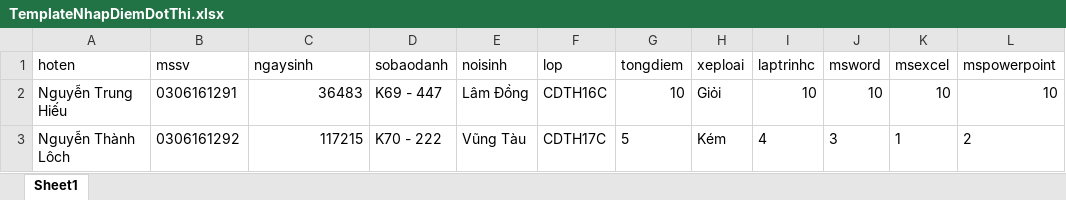
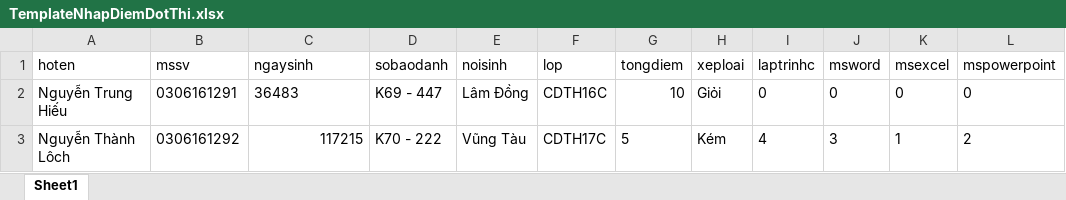
Before and after one commit to trinhphong55/elearningckc, an Excel workbook: TemplateNhapDiemDotThi.xlsx, sheet Sheet1, drawn as a sheet; values as stored, in another font and other column widths than the file's, no borders; the diff names each change by its address in the sheet, - before the commit and + after, or states it on an @@ line.

Commit message:
fix nhap diem :(

```diff
--- a/TemplateNhapDiemDotThi.xlsx (sheet Sheet1)
+++ b/TemplateNhapDiemDotThi.xlsx (sheet Sheet1)
-C2 alignment: right
+C2 alignment: left
-I2 (laptrinhc): 10
+I2 (laptrinhc): 0
-J2 (msword): 10
+J2 (msword): 0
-K2 (msexcel): 10
+K2 (msexcel): 0
-L2 (mspowerpoint): 10
+L2 (mspowerpoint): 0
```
Also changed, not shown: TemplateNhapDiemLopHoc.xlsx, 6 other files.
